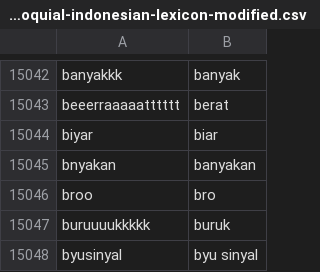
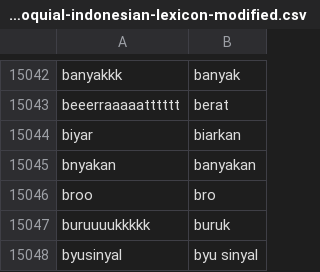
Before and after one commit to rfqsm/Lexicon, a CSV file: kamus_data/colloquial-indonesian-lexicon-modified.csv, drawn as a sheet; only a part is shown, gaps mark what is left out; the diff covers the shown part only.

```diff
--- a/kamus_data/colloquial-indonesian-lexicon-modified.csv
+++ b/kamus_data/colloquial-indonesian-lexicon-modified.csv
@@ -15043,3 +15043,3 @@ banyakkk,banyak
 beeerraaaaatttttt,berat
-biyar,biar
+biyar,biarkan
 bnyakan,banyakan
```
Also changed, not shown: 72 added rows elsewhere in this file.
